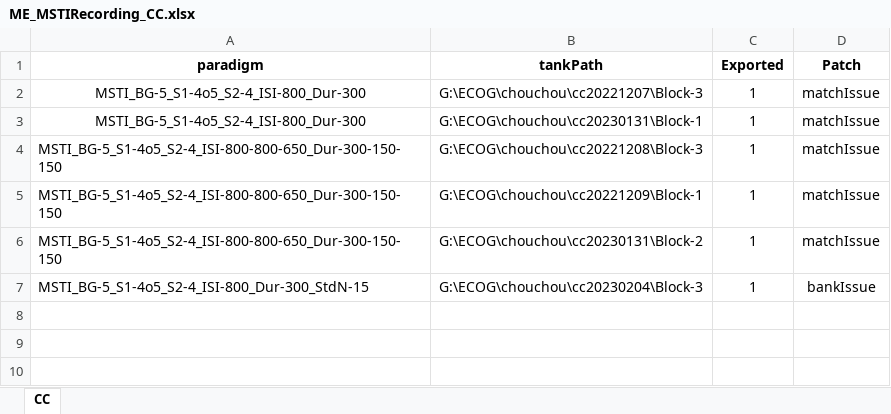
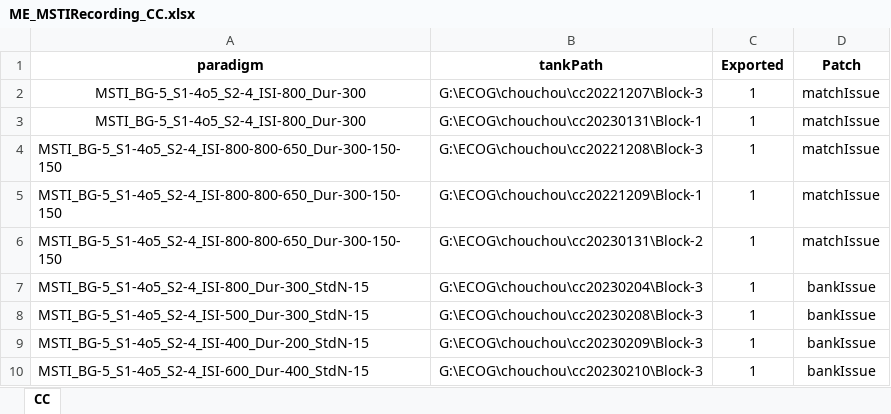
Before and after one commit to TOMORI233/ECOGProcess, an Excel workbook: SPR_Utils/ClickTrainLongTermFigure/MSTI/ME_MSTIRecording_CC.xlsx, sheet CC, drawn as a sheet; values as stored, in another font and other column widths than the file's, no borders; the diff names each change by its address in the sheet, - before the commit and + after, or states it on an @@ line.

```diff
--- a/SPR_Utils/ClickTrainLongTermFigure/MSTI/ME_MSTIRecording_CC.xlsx (sheet CC)
+++ b/SPR_Utils/ClickTrainLongTermFigure/MSTI/ME_MSTIRecording_CC.xlsx (sheet CC)
+row 8: MSTI_BG-5_S1-4o5_S2-4_ISI-500_Dur-300_StdN-15 | G:\ECOG\chouchou\cc20230208\Block-3 | 1 | bankIssue
+row 9: MSTI_BG-5_S1-4o5_S2-4_ISI-400_Dur-200_StdN-15 | G:\ECOG\chouchou\cc20230209\Block-3 | 1 | bankIssue
+row 10: MSTI_BG-5_S1-4o5_S2-4_ISI-600_Dur-400_StdN-15 | G:\ECOG\chouchou\cc20230210\Block-3 | 1 | bankIssue
```
Also changed, not shown: SPR_Utils/ClickTrainLongTermFigure/MSTI/ME_MSTIConfig.xlsx, SPR_Utils/ClickTrainLongTermFigure/MSTI/ME_MSTIRecording_XX.xlsx, 14 other files.
